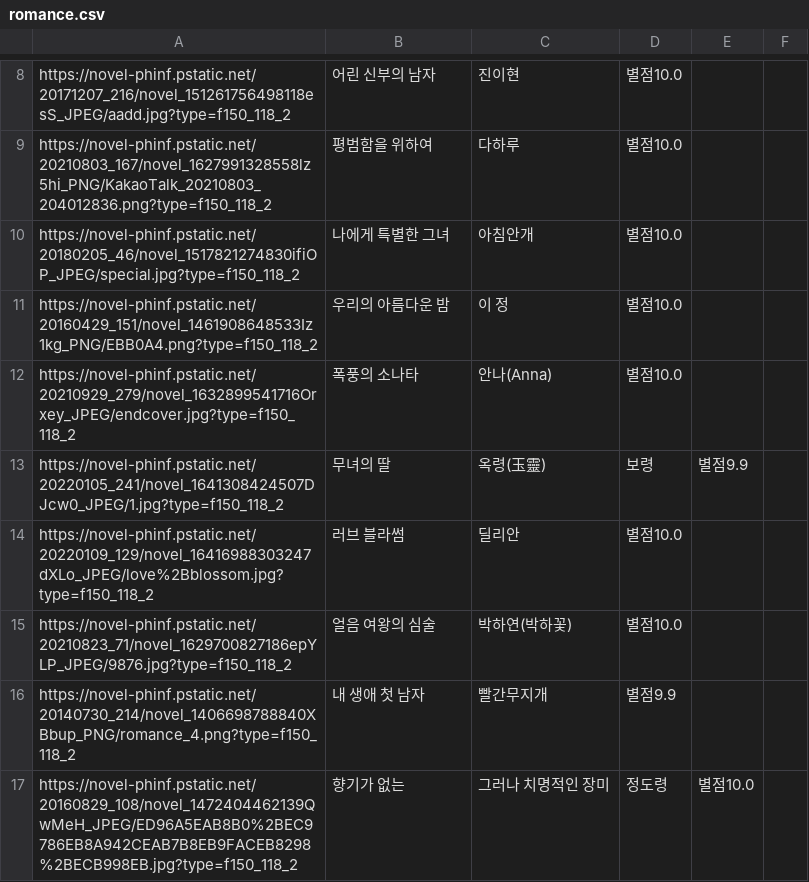
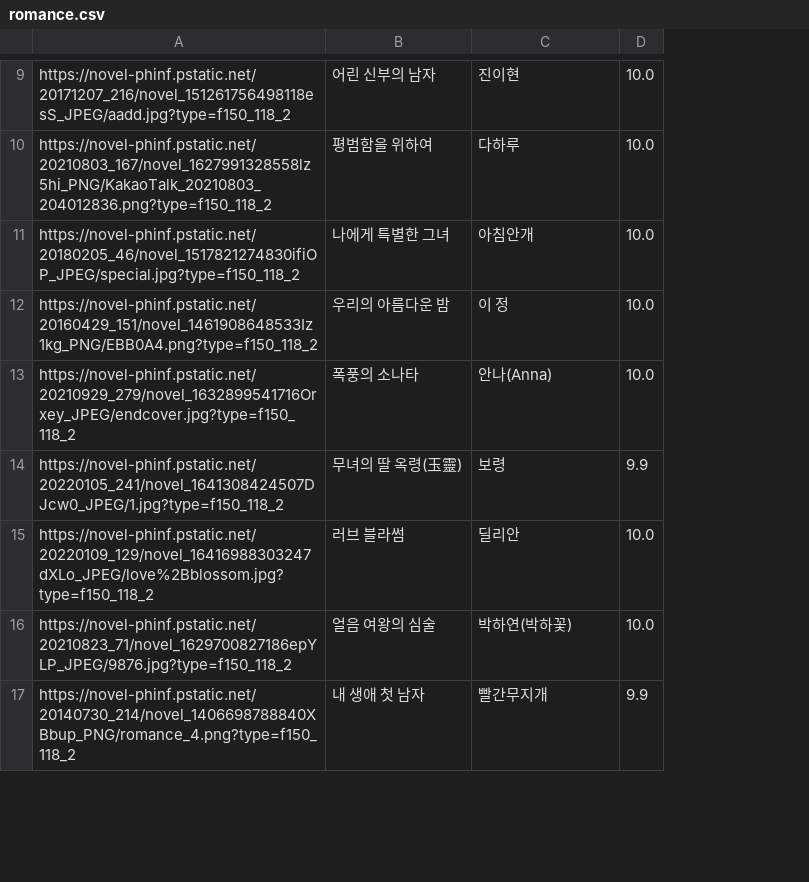
Before and after one commit to songhyeonjun/python-data, a CSV file: data01/romance.csv, drawn as a sheet; only a part is shown, gaps mark what is left out; removed rows and columns are numbered as before the commit, all else as after; the diff covers the shown part only; the diff names each change by its address in the sheet, - before the commit and + after, or states it on an @@ line.

```diff
--- a/data01/romance.csv
+++ b/data01/romance.csv
-column D, rows 8-12: all 별점10.0; rows 14-16: 별점10.0 | 별점10.0 | 별점9.9
-column E, empty
-column F, empty
+column D, rows 9-13: all 10.0; rows 15-17: 10.0 | 10.0 | 9.9
-row 13: https://novel-phinf.pstatic.net/20220105_241/novel_1641308424507DJcw0_JPEG/1.jpg?type=f150_118_2 | 무녀의 딸 | 옥령(玉靈) | 보령 | 별점9.9
+row 14: https://novel-phinf.pstatic.net/20220105_241/novel_1641308424507DJcw0_JPEG/1.jpg?type=f150_118_2 | 무녀의 딸 옥령(玉靈) | 보령 | 9.9
-row 17: https://novel-phinf.pstatic.net/20160829_108/novel_1472404462139QwMeH_JPEG/ED96A5EAB8B0%2BEC9786EB8A942CEAB7B8EB9FACEB8298%2BECB998EB.jpg?type=f150_118_2 | 향기가 없는 | 그러나 치명적인 장미 | 정도령 | 별점10.0
```
Also changed, not shown: 7 added rows, 5 removed rows and 1 edited cell elsewhere in this file, 9 other files.
